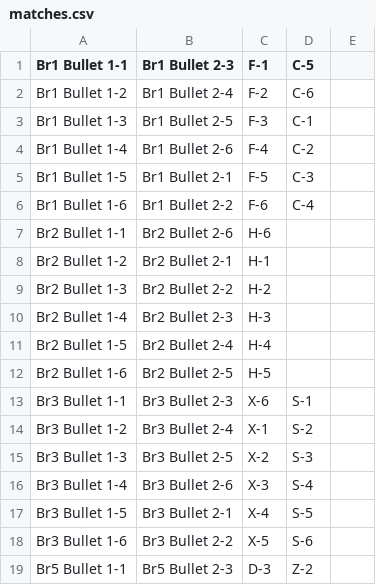
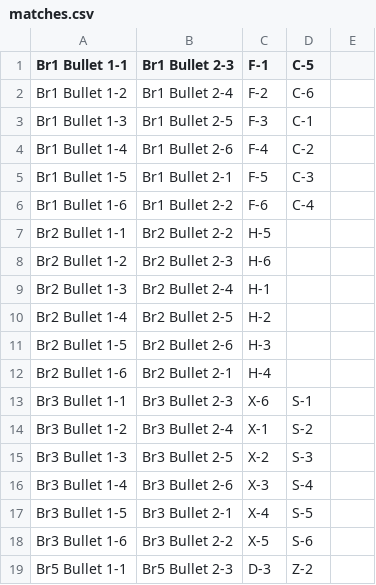
Before and after one commit to erichare/imaging-paper, a CSV file: csvs/matches.csv, drawn as a sheet; only a part is shown.

Commit message:
update to mistake in alignment

```diff
--- a/csvs/matches.csv
+++ b/csvs/matches.csv
@@ -6,8 +6,8 @@ Br1 Bullet 1-5,Br1 Bullet 2-1,F-5,C-3,
 Br1 Bullet 1-6,Br1 Bullet 2-2,F-6,C-4,
-Br2 Bullet 1-1,Br2 Bullet 2-6,H-6,,
-Br2 Bullet 1-2,Br2 Bullet 2-1,H-1,,
-Br2 Bullet 1-3,Br2 Bullet 2-2,H-2,,
-Br2 Bullet 1-4,Br2 Bullet 2-3,H-3,,
-Br2 Bullet 1-5,Br2 Bullet 2-4,H-4,,
-Br2 Bullet 1-6,Br2 Bullet 2-5,H-5,,
+Br2 Bullet 1-1,Br2 Bullet 2-2,H-5,,
+Br2 Bullet 1-2,Br2 Bullet 2-3,H-6,,
+Br2 Bullet 1-3,Br2 Bullet 2-4,H-1,,
+Br2 Bullet 1-4,Br2 Bullet 2-5,H-2,,
+Br2 Bullet 1-5,Br2 Bullet 2-6,H-3,,
+Br2 Bullet 1-6,Br2 Bullet 2-1,H-4,,
 Br3 Bullet 1-1,Br3 Bullet 2-3,X-6,S-1,
```
